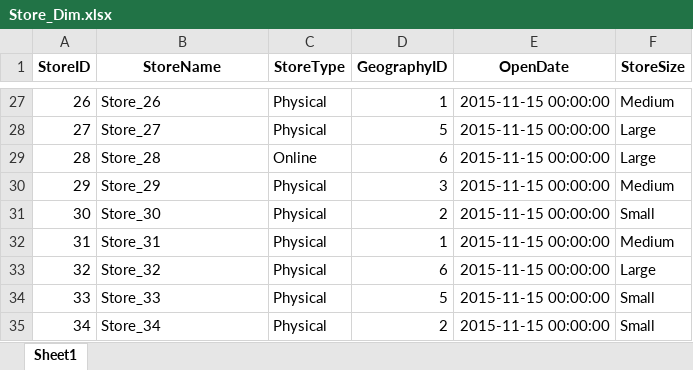
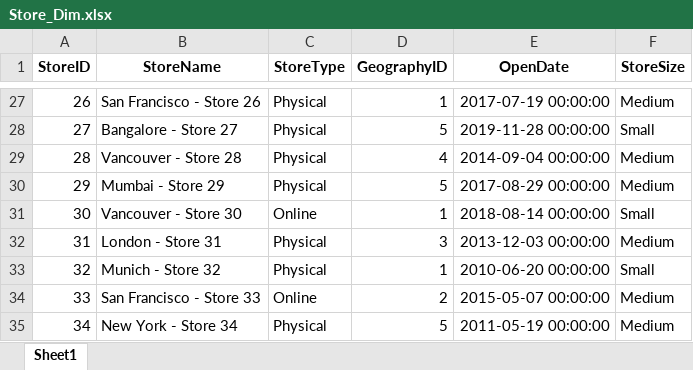
Before and after one commit to ParagBhokre/powerbi-enterprise-analytics, an Excel workbook: data/raw/Store_Dim.xlsx, sheet Sheet1, drawn as a sheet; only a part is shown, gaps mark what is left out; values as stored, in another font and other column widths than the file's, no borders; the diff covers the shown part only; the diff names each change by its address in the sheet, - before the commit and + after, or states it on an @@ line.

```diff
--- a/data/raw/Store_Dim.xlsx (sheet Sheet1)
+++ b/data/raw/Store_Dim.xlsx (sheet Sheet1)
-B27 (StoreName): Store_26
+B27 (StoreName): San Francisco - Store 26
-E27 (OpenDate): 2015-11-15 00:00:00
+E27 (OpenDate): 2017-07-19 00:00:00
-B28 (StoreName): Store_27
+B28 (StoreName): Bangalore - Store 27
-E28 (OpenDate): 2015-11-15 00:00:00
+E28 (OpenDate): 2019-11-28 00:00:00
-F28 (StoreSize): Large
+F28 (StoreSize): Small
-B29 (StoreName): Store_28
+B29 (StoreName): Vancouver - Store 28
-C29 (StoreType): Online
+C29 (StoreType): Physical
-D29 (GeographyID): 6
+D29 (GeographyID): 4
-E29 (OpenDate): 2015-11-15 00:00:00
+E29 (OpenDate): 2014-09-04 00:00:00
-F29 (StoreSize): Large
+F29 (StoreSize): Medium
-B30 (StoreName): Store_29
+B30 (StoreName): Mumbai - Store 29
-D30 (GeographyID): 3
+D30 (GeographyID): 5
-E30 (OpenDate): 2015-11-15 00:00:00
+E30 (OpenDate): 2017-08-29 00:00:00
-B31 (StoreName): Store_30
+B31 (StoreName): Vancouver - Store 30
-C31 (StoreType): Physical
+C31 (StoreType): Online
-D31 (GeographyID): 2
+D31 (GeographyID): 1
-E31 (OpenDate): 2015-11-15 00:00:00
+E31 (OpenDate): 2018-08-14 00:00:00
-B32 (StoreName): Store_31
+B32 (StoreName): London - Store 31
-D32 (GeographyID): 1
+D32 (GeographyID): 3
-E32 (OpenDate): 2015-11-15 00:00:00
+E32 (OpenDate): 2013-12-03 00:00:00
-B33 (StoreName): Store_32
+B33 (StoreName): Munich - Store 32
-D33 (GeographyID): 6
+D33 (GeographyID): 1
-E33 (OpenDate): 2015-11-15 00:00:00
+E33 (OpenDate): 2010-06-20 00:00:00
-F33 (StoreSize): Large
+F33 (StoreSize): Small
-B34 (StoreName): Store_33
+B34 (StoreName): San Francisco - Store 33
-C34 (StoreType): Physical
+C34 (StoreType): Online
-D34 (GeographyID): 5
+D34 (GeographyID): 2
-E34 (OpenDate): 2015-11-15 00:00:00
+E34 (OpenDate): 2015-05-07 00:00:00
-F34:F35 (StoreSize): Small
+F34:F35 (StoreSize): Medium
-B35 (StoreName): Store_34
+B35 (StoreName): New York - Store 34
-D35 (GeographyID): 2
+D35 (GeographyID): 5
-E35 (OpenDate): 2015-11-15 00:00:00
+E35 (OpenDate): 2011-05-19 00:00:00
```
Also changed, not shown: 741 edited cells elsewhere in this sheet, data/raw/Customer_Dim.xlsx, data/raw/Product_Dim.xlsx, 1 other file.
